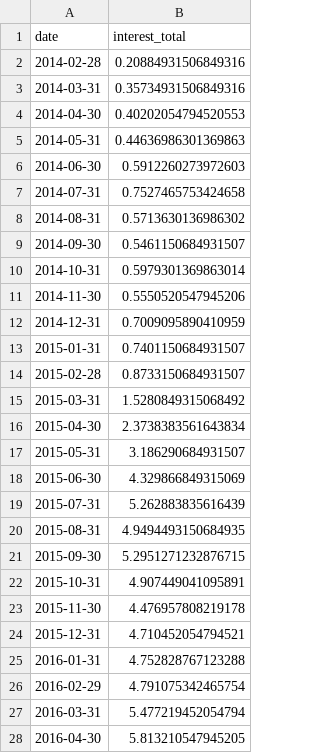
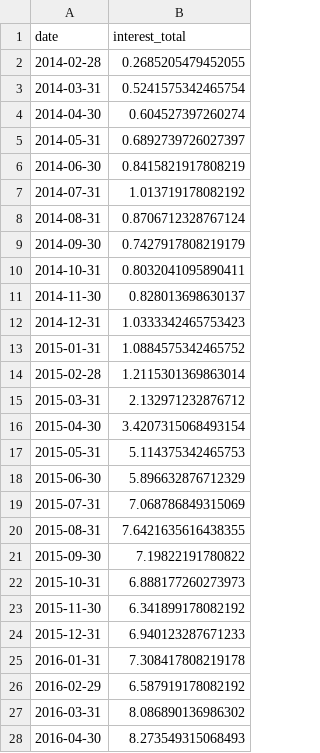
Before and after one commit to greggs-patriot/monetary-policy, a CSV file: processed/long_term_repos/long_term_repos_3.csv, drawn as a sheet; only a part is shown; the diff covers the shown part only.

```diff
--- a/processed/long_term_repos/long_term_repos_3.csv
+++ b/processed/long_term_repos/long_term_repos_3.csv
@@ -1,28 +1,28 @@
 date,interest_total
-2014-02-28,0.20884931506849316
-2014-03-31,0.35734931506849316
-2014-04-30,0.40202054794520553
-2014-05-31,0.44636986301369863
-2014-06-30,0.5912260273972603
-2014-07-31,0.7527465753424658
-2014-08-31,0.5713630136986302
-2014-09-30,0.5461150684931507
-2014-10-31,0.5979301369863014
-2014-11-30,0.5550520547945206
-2014-12-31,0.7009095890410959
-2015-01-31,0.7401150684931507
-2015-02-28,0.8733150684931507
-2015-03-31,1.5280849315068492
-2015-04-30,2.3738383561643834
-2015-05-31,3.186290684931507
-2015-06-30,4.329866849315069
-2015-07-31,5.262883835616439
-2015-08-31,4.9494493150684935
-2015-09-30,5.2951271232876715
-2015-10-31,4.907449041095891
-2015-11-30,4.476957808219178
-2015-12-31,4.710452054794521
-2016-01-31,4.752828767123288
-2016-02-29,4.791075342465754
-2016-03-31,5.477219452054794
-2016-04-30,5.813210547945205
+2014-02-28,0.2685205479452055
+2014-03-31,0.5241575342465754
+2014-04-30,0.604527397260274
+2014-05-31,0.6892739726027397
+2014-06-30,0.8415821917808219
+2014-07-31,1.013719178082192
+2014-08-31,0.8706712328767124
+2014-09-30,0.7427917808219179
+2014-10-31,0.8032041095890411
+2014-11-30,0.828013698630137
+2014-12-31,1.0333342465753423
+2015-01-31,1.0884575342465752
+2015-02-28,1.2115301369863014
+2015-03-31,2.132971232876712
+2015-04-30,3.4207315068493154
+2015-05-31,5.114375342465753
+2015-06-30,5.896632876712329
+2015-07-31,7.068786849315069
+2015-08-31,7.6421635616438355
+2015-09-30,7.19822191780822
+2015-10-31,6.888177260273973
+2015-11-30,6.341899178082192
+2015-12-31,6.940123287671233
+2016-01-31,7.308417808219178
+2016-02-29,6.587919178082192
+2016-03-31,8.086890136986302
+2016-04-30,8.273549315068493
```
Also changed, not shown: 118 edited cells elsewhere in this file, processed/long_term_repos/long_term_repos_2.csv, processed/long_term_repos/total_monthly.csv, 7 other files.
